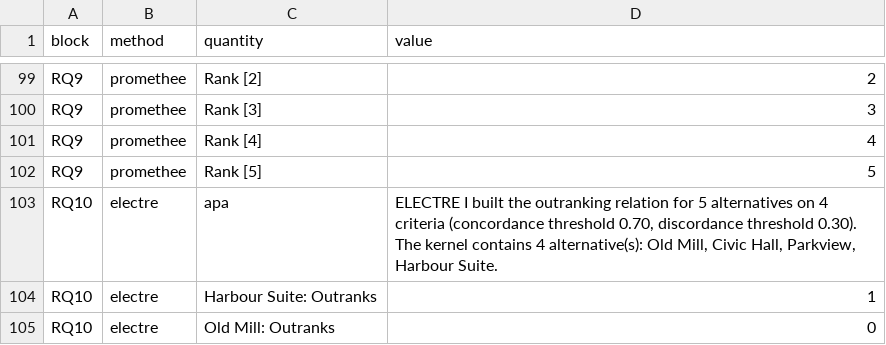
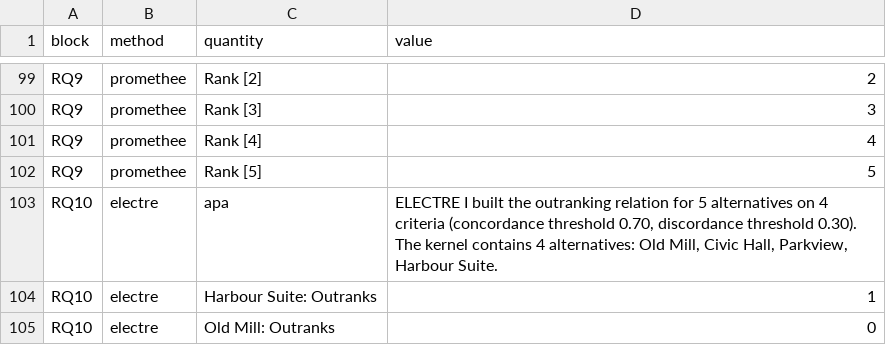
Before and after one commit to MohammedAliSharafuddin/surveyframe, a CSV file: inst/extdata/demos/mcdm_choice_results.csv, drawn as a sheet; only a part is shown, gaps mark what is left out.

Commit message:
Messages from the R functions count in words, "1 item" and "2 items", where 68 places in 21 files wrote "item(s)", "ID(s)", "problem(s)" or "criterion/criteria", among them validate_sframe()'s "Plan block(s) P1 name objective" (test-study.R:161), now "Plan block P1 names objective" and "Plan blocks P1, P2 name objective" (coordinator 2026-11-11, Session LF, as UF did for print()). A list of ids takes the noun its length needs through a new internal sframe_plural() beside sframe_count_noun(), and the verb agrees ("1 item column is absent"). test-ui-plurals.R walks every string constant in the package namespace and fails on any "(s)". 4 test files expected the old text: test-study.R, test-allow-other.R, test-decision-topsis.R and test-decision-data.R now expect the counted wording, and test-study.R adds the 2-block case. mcdm_choice_results.csv's RQ10 APA line reads "The kernel contains 4 alternatives", its only changed cell

```diff
--- a/inst/extdata/demos/mcdm_choice_results.csv
+++ b/inst/extdata/demos/mcdm_choice_results.csv
@@ -102,3 +102,3 @@
 "RQ9","promethee","Rank [5]","5"
-"RQ10","electre","apa","ELECTRE I built the outranking relation for 5 alternatives on 4 criteria (concordance threshold 0.70, discordance threshold 0.30). The kernel contains 4 alternative(s): Old Mill, Civic Hall, Parkview, Harbour Suite."
+"RQ10","electre","apa","ELECTRE I built the outranking relation for 5 alternatives on 4 criteria (concordance threshold 0.70, discordance threshold 0.30). The kernel contains 4 alternatives: Old Mill, Civic Hall, Parkview, Harbour Suite."
 "RQ10","electre","Harbour Suite: Outranks","1"
```
Also changed, not shown: 27 other files.
